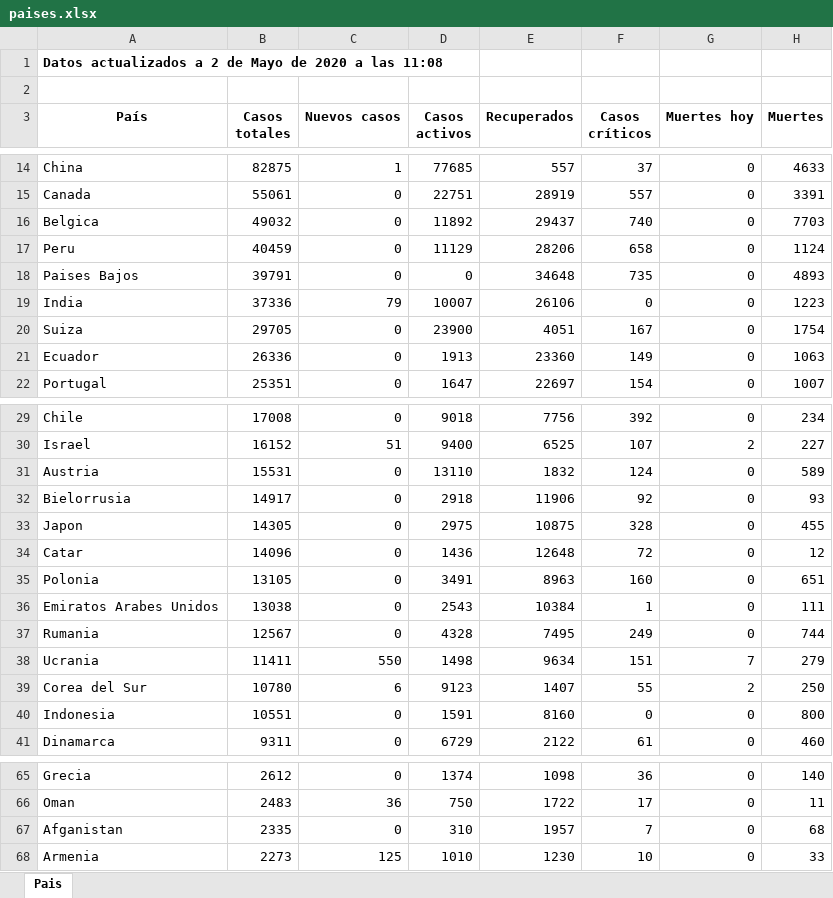
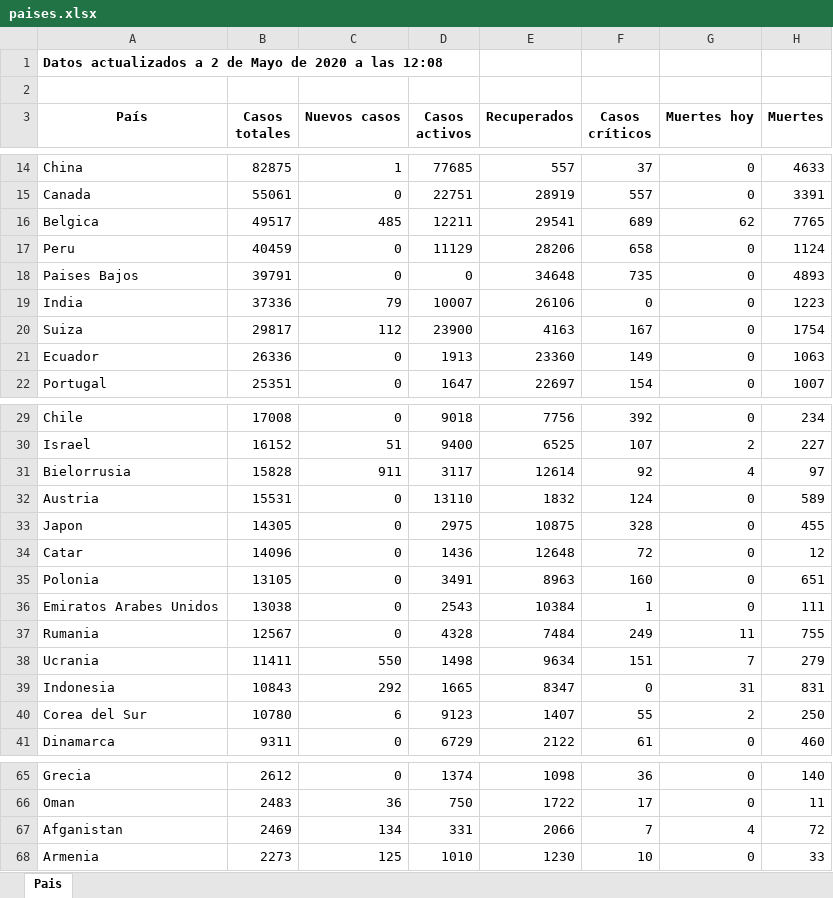
Before and after one commit to Dviejopomata/covid-19-data, an Excel workbook: paises.xlsx, sheet Pais, drawn as a sheet; only a part is shown, gaps mark what is left out; values as stored, in another font and other column widths than the file's, no borders; removed rows and columns are numbered as before the commit, all else as after; the diff covers the shown part only; the diff names each change by its address in the sheet, - before the commit and + after, or states it on an @@ line.

```diff
--- a/paises.xlsx (sheet Pais)
+++ b/paises.xlsx (sheet Pais)
-A1 (País): …a las 11:08
+A1 (País): …a las 12:08
-B16 (Casos totales): 49032
+B16 (Casos totales): 49517
-C16 (Nuevos casos): 0
+C16 (Nuevos casos): 485
-D16 (Casos activos): 11892
+D16 (Casos activos): 12211
-E16 (Recuperados): 29437
+E16 (Recuperados): 29541
-F16 (Casos críticos): 740
+F16 (Casos críticos): 689
-G16 (Muertes hoy): 0
+G16 (Muertes hoy): 62
-H16 (Muertes): 7703
+H16 (Muertes): 7765
-B20 (Casos totales): 29705
+B20 (Casos totales): 29817
-C20 (Nuevos casos): 0
+C20 (Nuevos casos): 112
-E20 (Recuperados): 4051
+E20 (Recuperados): 4163
+row 31: Bielorrusia | 15828 | 911 | 3117 | 12614 | 92 | 4 | 97
-row 32: Bielorrusia | 14917 | 0 | 2918 | 11906 | 92 | 0 | 93
-E37 (Recuperados): 7495
+E37 (Recuperados): 7484
-G37 (Muertes hoy): 0
+G37 (Muertes hoy): 11
-H37 (Muertes): 744
+H37 (Muertes): 755
+row 39: Indonesia | 10843 | 292 | 1665 | 8347 | 0 | 31 | 831
-row 40: Indonesia | 10551 | 0 | 1591 | 8160 | 0 | 0 | 800
-B67 (Casos totales): 2335
+B67 (Casos totales): 2469
-C67 (Nuevos casos): 0
+C67 (Nuevos casos): 134
-D67 (Casos activos): 310
+D67 (Casos activos): 331
-E67 (Recuperados): 1957
+E67 (Recuperados): 2066
-G67 (Muertes hoy): 0
+G67 (Muertes hoy): 4
-H67 (Muertes): 68
+H67 (Muertes): 72
```
Also changed, not shown: 13 edited cells elsewhere in this sheet, provincias_spain.xlsx, 3 other files.
